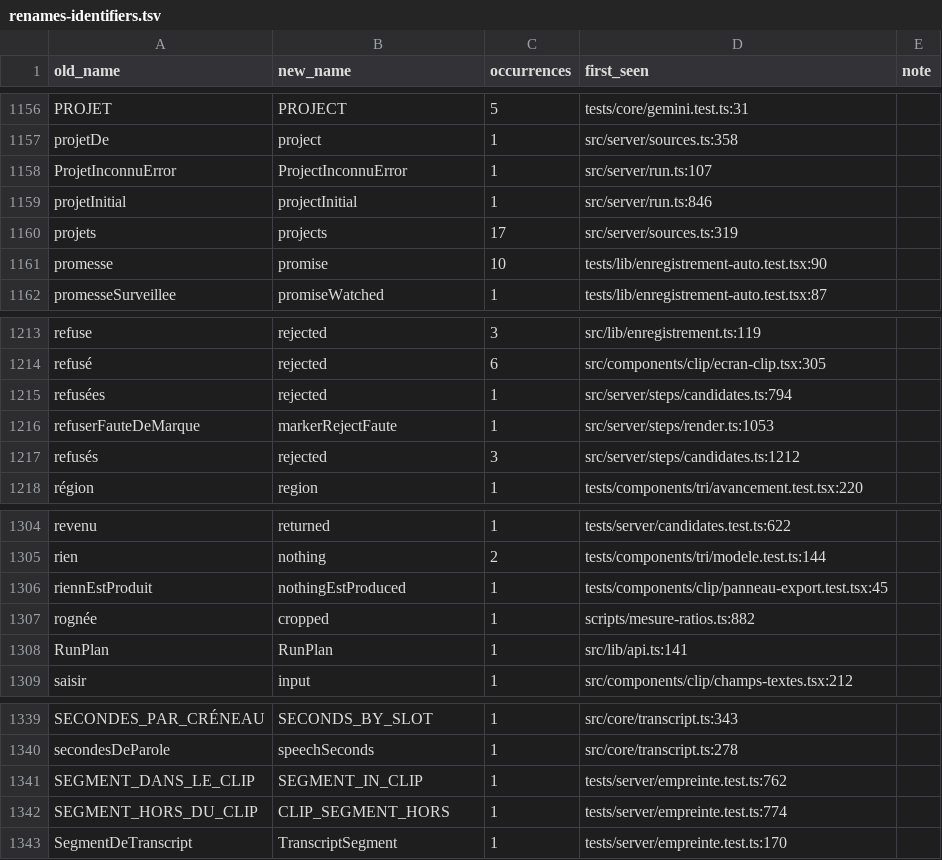
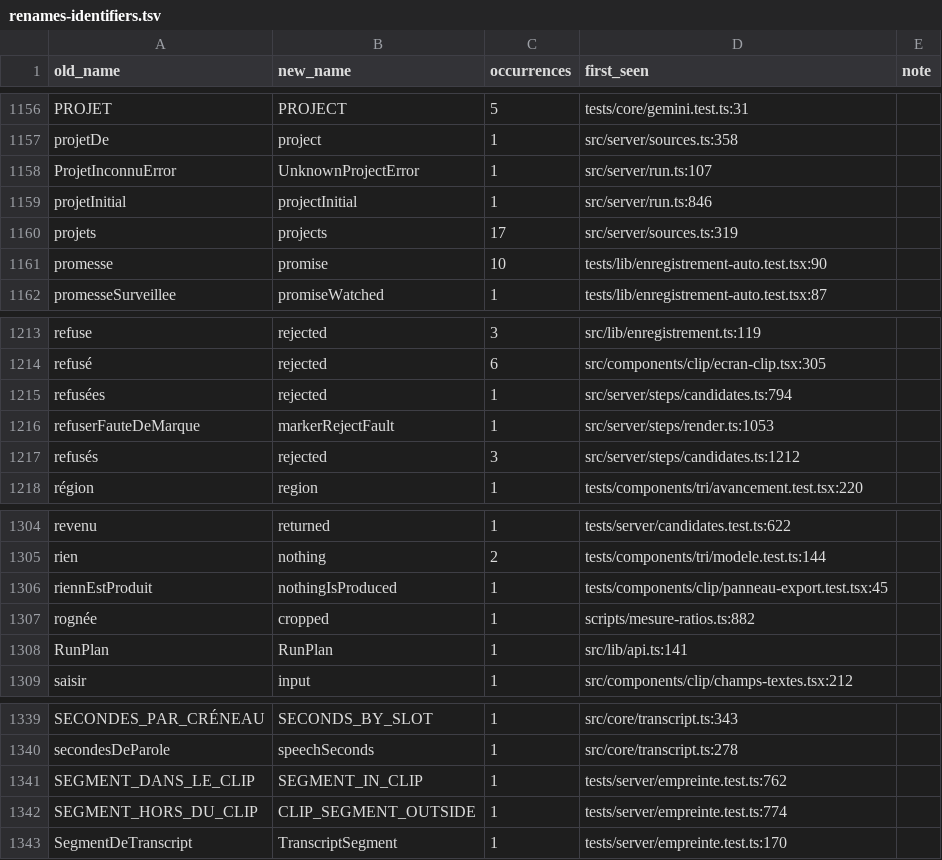
Before and after one commit to JulienCr/avolo-shorts, a TSV file: scripts/rename-73/renames-identifiers.tsv, drawn as a sheet; only a part is shown, gaps mark what is left out; the diff covers the shown part only.

Commit message:
fix(dico-73): complète 7 mots absents du dictionnaire, dont ProjectInconnuError
Signalé par l'orchestrateur : ProjectInconnuError (src/server/run.ts) est un
identifiant composé dont un seul mot est resté français — « Inconnu »
n'est simplement pas dans dictionary.mts. classify.mts documente lui-même
cette fragilité : « Sans accent et hors dictionnaire : on suppose l'anglais
par défaut » — un mot français sans accent qui manque au dictionnaire passe
donc pour déjà anglais, silencieusement, sans jamais faire échouer table.mts.

En cherchant s'il y en avait d'autres « du même genre » : croisé tous les
mots des ~1579 identifiants renommés contre un lexique anglais
(nltk.corpus.words, 236 736 entrées). 925 mots distincts, 48 candidats
après filtrage des flexions et du vocabulaire technique, 7 véritablement
français une fois relus à la main — et l'un d'eux, « est » (le verbe
« être », pas la direction), touchait à lui seul 11 fonctions et variables
`estXxx` jamais traduites en `isXxx` à travers 9 fichiers.

scripts/rename-73/fix-dictionary-gaps.mts (nouveau) : 17 corrections
(ProjectInconnuError comprise), chacune par le service de langage
(findRenameLocations, jamais un remplacement textuel) — le miroir de
fix-collisions.mts pour une raison différente (un mot jamais traduit, pas
un nom bousculé par une collision). La table est mise à jour en place :
17 entrées existantes de renames-identifiers.json/.tsv voient leur newName
corrigé, aucune ligne ajoutée ni supprimée — c'était déjà la bonne
déclaration, seulement une traduction incomplète.

this.name = 'ProjectInconnuError' réaligné sur le nom corrigé de la classe
dans le même mouvement, pour ne pas réintroduire le défaut que la preuve B
a déjà trouvé six fois.

Un cas trouvé n'est délibérément pas corrigé : detailHorsMedia
(tests/core/gemini.test.ts) importe un fixture nommé
gemini-detail-hors-media.json — renommer l'identifiant seul désynchroniserait
son nom de celui du fichier de données qu'il importe, hors périmètre de ce
balayage (ni src/, ni tests/*.ts).

Quatre portes : lint muet, type-check à 11 erreurs act préexistantes (pas
une de plus), 2265/2265 tests.

```diff
--- a/scripts/rename-73/renames-identifiers.tsv
+++ b/scripts/rename-73/renames-identifiers.tsv
@@ -1157,3 +1157,3 @@ PROJET	PROJECT	5	tests/core/gemini.test.ts:31
 projetDe	project	1	src/server/sources.ts:358	
-ProjetInconnuError	ProjectInconnuError	1	src/server/run.ts:107	
+ProjetInconnuError	UnknownProjectError	1	src/server/run.ts:107	
 projetInitial	projectInitial	1	src/server/run.ts:846	
@@ -1215,3 +1215,3 @@ refusé	rejected	6	src/components/clip/ecran-clip.tsx:305
 refusées	rejected	1	src/server/steps/candidates.ts:794	
-refuserFauteDeMarque	markerRejectFaute	1	src/server/steps/render.ts:1053	
+refuserFauteDeMarque	markerRejectFault	1	src/server/steps/render.ts:1053	
 refusés	rejected	3	src/server/steps/candidates.ts:1212	
@@ -1305,3 +1305,3 @@ revenu	returned	1	tests/server/candidates.test.ts:622
 rien	nothing	2	tests/components/tri/modele.test.ts:144	
-riennEstProduit	nothingEstProduced	1	tests/components/clip/panneau-export.test.tsx:45	
+riennEstProduit	nothingIsProduced	1	tests/components/clip/panneau-export.test.tsx:45	
 rognée	cropped	1	scripts/mesure-ratios.ts:882	
@@ -1341,3 +1341,3 @@ secondesDeParole	speechSeconds	1	src/core/transcript.ts:278
 SEGMENT_DANS_LE_CLIP	SEGMENT_IN_CLIP	1	tests/server/empreinte.test.ts:762	
-SEGMENT_HORS_DU_CLIP	CLIP_SEGMENT_HORS	1	tests/server/empreinte.test.ts:774	
+SEGMENT_HORS_DU_CLIP	CLIP_SEGMENT_OUTSIDE	1	tests/server/empreinte.test.ts:774	
 SegmentDeTranscript	TranscriptSegment	1	tests/server/empreinte.test.ts:170	
```
Also changed, not shown: 13 edited cells elsewhere in this file, 34 other files.
